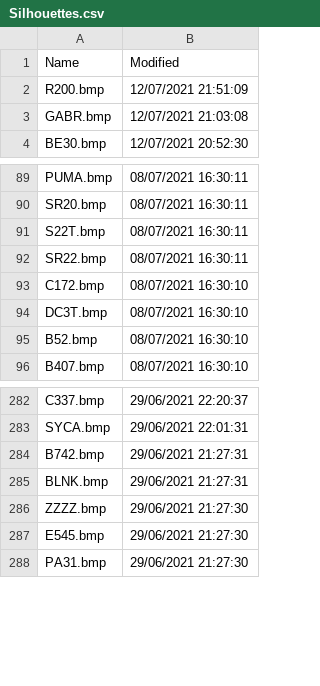
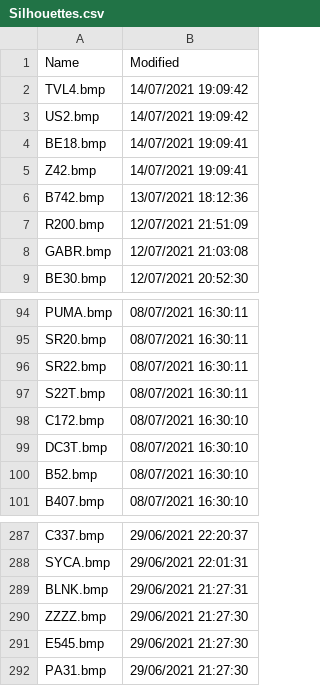
Before and after one commit to classicvalues/VRSOperatorFlags, a CSV file: Silhouettes.csv, drawn as a sheet; only a part is shown, gaps mark what is left out; the diff covers the shown part only.

Commit message:
Silhouettes updated - 492

```diff
--- a/Silhouettes.csv
+++ b/Silhouettes.csv
@@ -1,2 +1,7 @@
 Name,Modified
+TVL4.bmp,14/07/2021 19:09:42
+US2.bmp,14/07/2021 19:09:42
+BE18.bmp,14/07/2021 19:09:41
+Z42.bmp,14/07/2021 19:09:41
+B742.bmp,13/07/2021 18:12:36
 R200.bmp,12/07/2021 21:51:09
@@ -90,4 +95,4 @@ PUMA.bmp,08/07/2021 16:30:11
 SR20.bmp,08/07/2021 16:30:11
+SR22.bmp,08/07/2021 16:30:11
 S22T.bmp,08/07/2021 16:30:11
-SR22.bmp,08/07/2021 16:30:11
 C172.bmp,08/07/2021 16:30:10
@@ -283,3 +288,2 @@ C337.bmp,29/06/2021 22:20:37
 SYCA.bmp,29/06/2021 22:01:31
-B742.bmp,29/06/2021 21:27:31
 BLNK.bmp,29/06/2021 21:27:31
```
Also changed, not shown: 32 moved rows elsewhere in this file, 1 other file.
